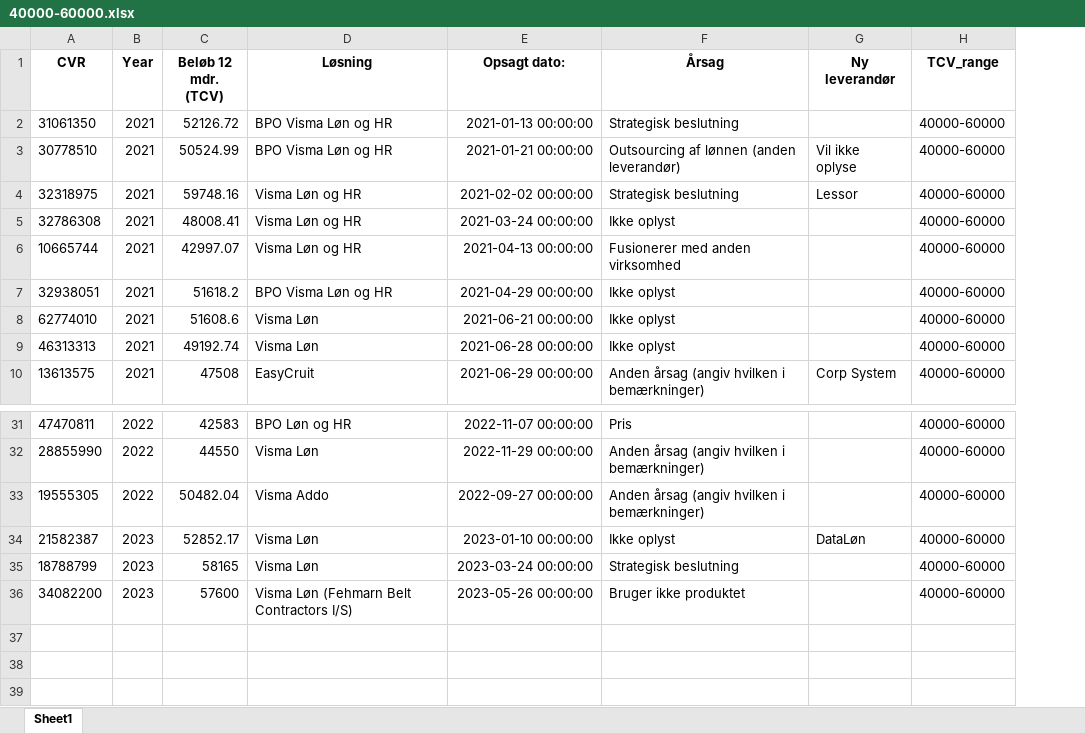
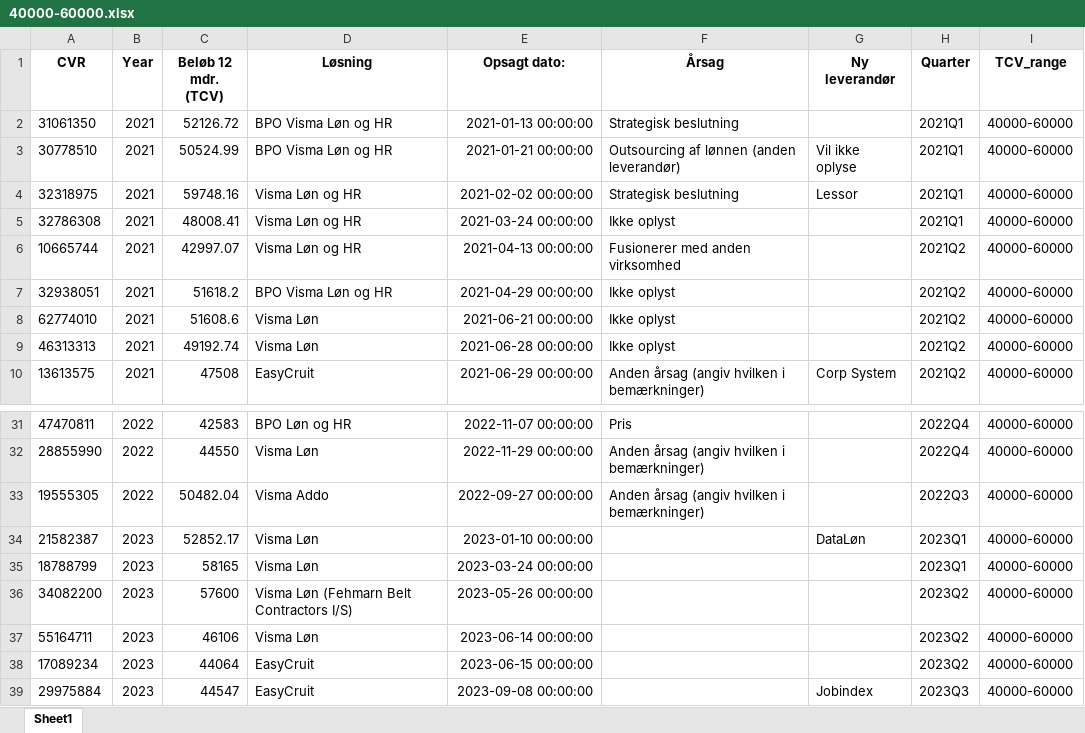
Before and after one commit to JCVE99/Cancelled-Customer-Agreement, an Excel workbook: 40000-60000.xlsx, sheet Sheet1, drawn as a sheet; only a part is shown, gaps mark what is left out; values as stored, in another font and other column widths than the file's, no borders; the diff names each change by its address in the sheet, - before the commit and + after, or states it on an @@ line.

```diff
--- a/40000-60000.xlsx (sheet Sheet1)
+++ b/40000-60000.xlsx (sheet Sheet1)
+column H (Quarter), rows 2-10: 2021Q1 | 2021Q1 | 2021Q1 | 2021Q1 | 2021Q2 | 2021Q2 | 2021Q2 | 2021Q2 | 2021Q2; rows 31-36: 2022Q4 | 2022Q4 | 2022Q3 | 2023Q1 | 2023Q1 | 2023Q2
-F34 (Årsag): Ikke oplyst
+F34 (Årsag): (empty)
-F35 (Årsag): Strategisk beslutning
+F35 (Årsag): (empty)
-F36 (Årsag): Bruger ikke produktet
+F36 (Årsag): (empty)
+row 37: 55164711 | 2023 | 46106 | Visma Løn | 2023-06-14 00:00:00 |  |  | 2023Q2 | 40000-60000
+row 38: 17089234 | 2023 | 44064 | EasyCruit | 2023-06-15 00:00:00 |  |  | 2023Q2 | 40000-60000
+row 39: 29975884 | 2023 | 44547 | EasyCruit | 2023-09-08 00:00:00 |  | Jobindex | 2023Q3 | 40000-60000
```
Also changed, not shown: 20000-40000.xlsx, 60000-80000.xlsx, 14 other files.
